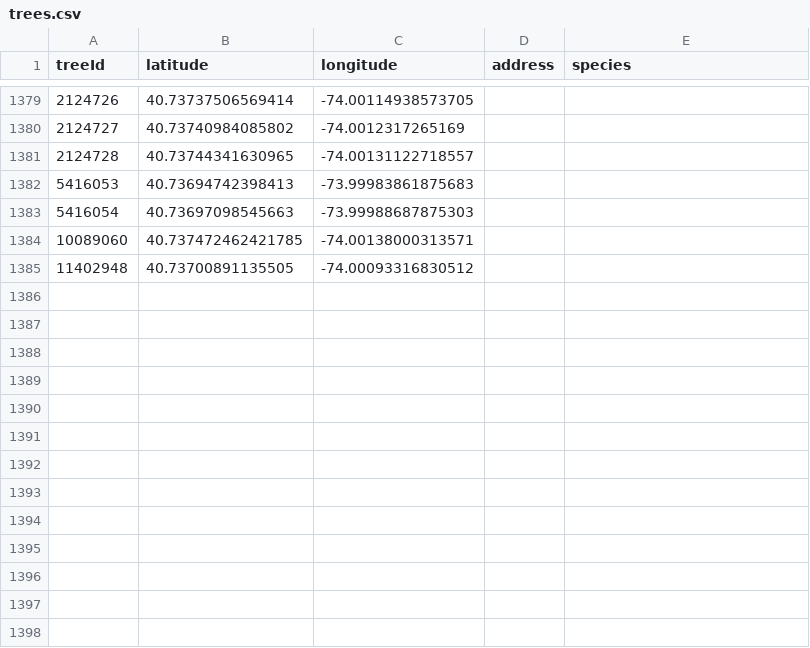
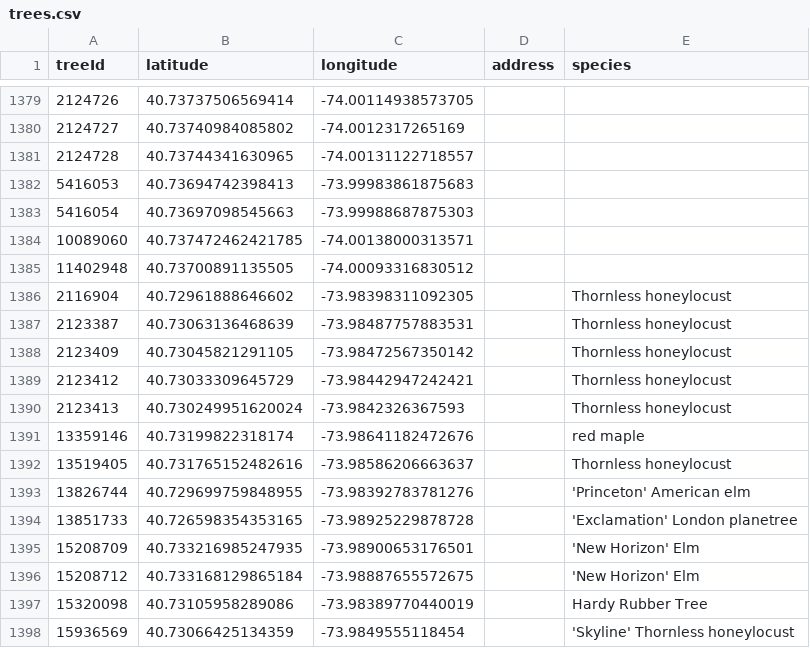
Before and after one commit to hadas-lesecologycenter/nyc-tree-dashboard, a CSV file: data/trees.csv, drawn as a sheet; only a part is shown, gaps mark what is left out.

Commit message:
Tree coords 2026-10-20 (+13)

```diff
--- a/data/trees.csv
+++ b/data/trees.csv
@@ -1385 +1385,14 @@ treeId,latitude,longitude,address,species
 11402948,40.73700891135505,-74.00093316830512,,
+2116904,40.72961888646602,-73.98398311092305,,Thornless honeylocust
+2123387,40.73063136468639,-73.98487757883531,,Thornless honeylocust
+2123409,40.73045821291105,-73.98472567350142,,Thornless honeylocust
+2123412,40.73033309645729,-73.98442947242421,,Thornless honeylocust
+2123413,40.730249951620024,-73.9842326367593,,Thornless honeylocust
+13359146,40.73199822318174,-73.98641182472676,,red maple
+13519405,40.731765152482616,-73.98586206663637,,Thornless honeylocust
+13826744,40.729699759848955,-73.98392783781276,,'Princeton' American elm
+13851733,40.726598354353165,-73.98925229878728,,'Exclamation' London planetree
+15208709,40.733216985247935,-73.98900653176501,,'New Horizon' Elm
+15208712,40.733168129865184,-73.98887655572675,,'New Horizon' Elm
+15320098,40.73105958289086,-73.98389770440019,,Hardy Rubber Tree
+15936569,40.73066425134359,-73.9849555118454,,'Skyline' Thornless honeylocust
```
